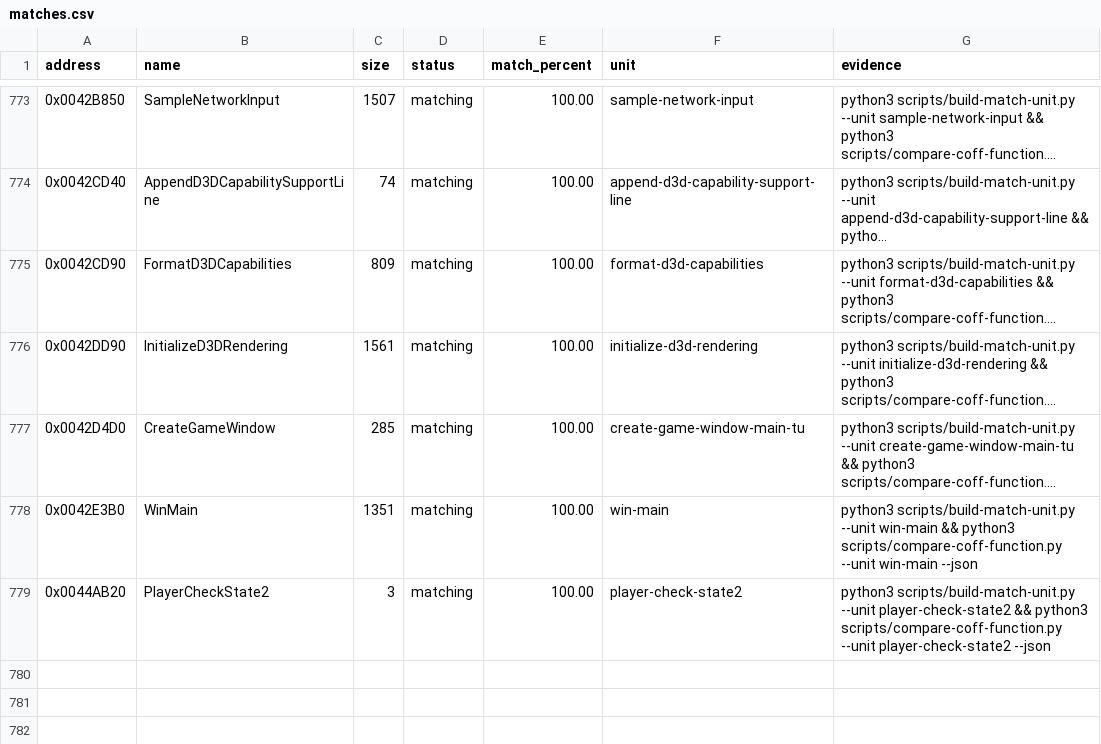
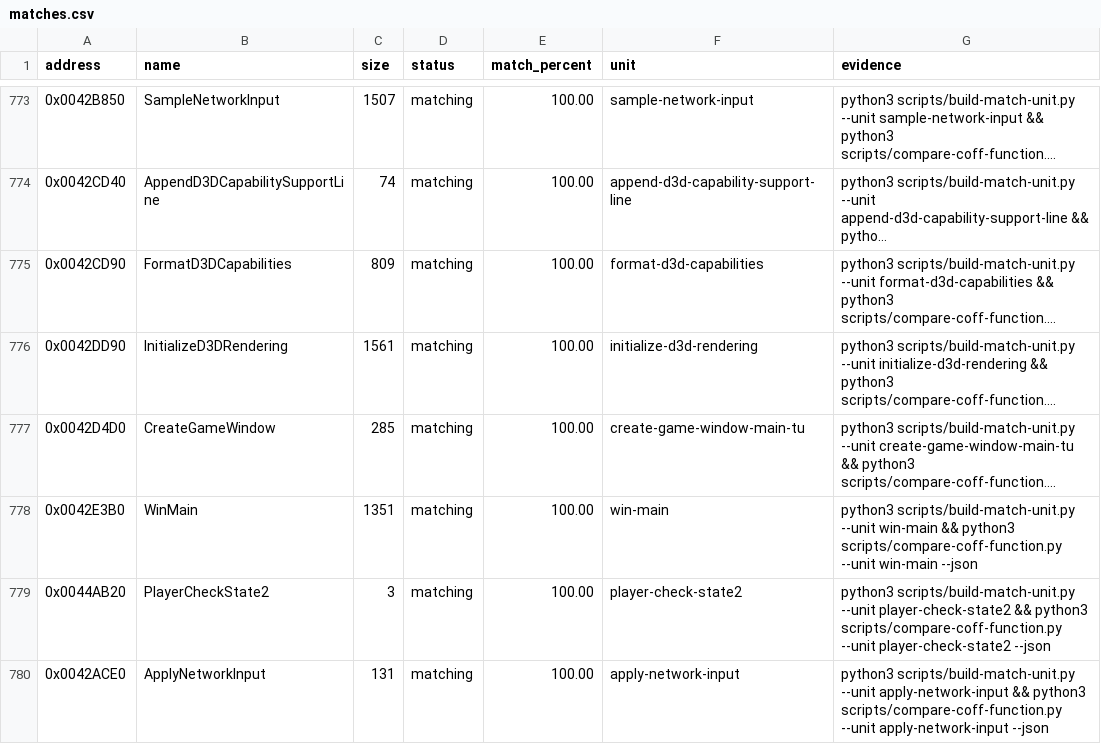
Before and after one commit to N0zoM1z0/th09, a CSV file: config/matches.csv, drawn as a sheet; only a part is shown, gaps mark what is left out; long unchanged cells end in …; the diff names each change by its address in the sheet, - before the commit and + after, or states it on an @@ line.

Commit message:
gpt-web: reconstruct exact network input apply

```diff
--- a/config/matches.csv
+++ b/config/matches.csv
+row 780: 0x0042ACE0 | ApplyNetworkInput | 131 | matching | 100.00 | apply-network-input | python3 scripts/build-match-unit.py --unit apply-network-input && python3 scripts/compare-coff-function.py --unit apply-network-input --json
```
Also changed, not shown: config/reccmp-functions.csv, 7 other files.
